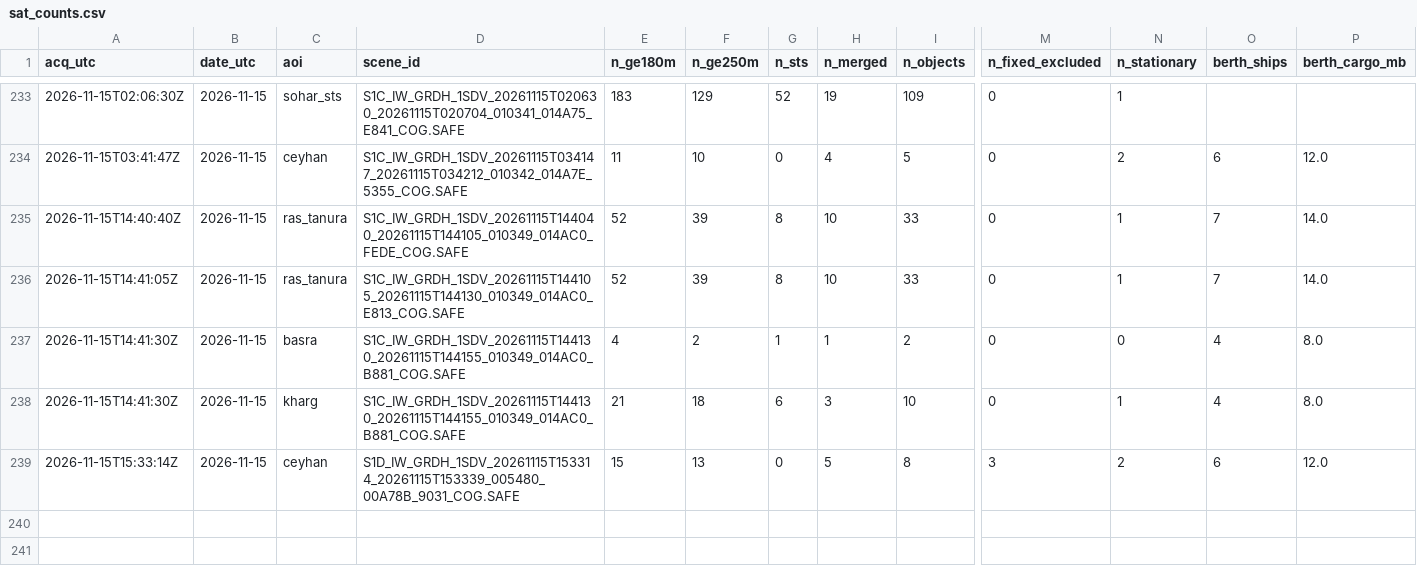
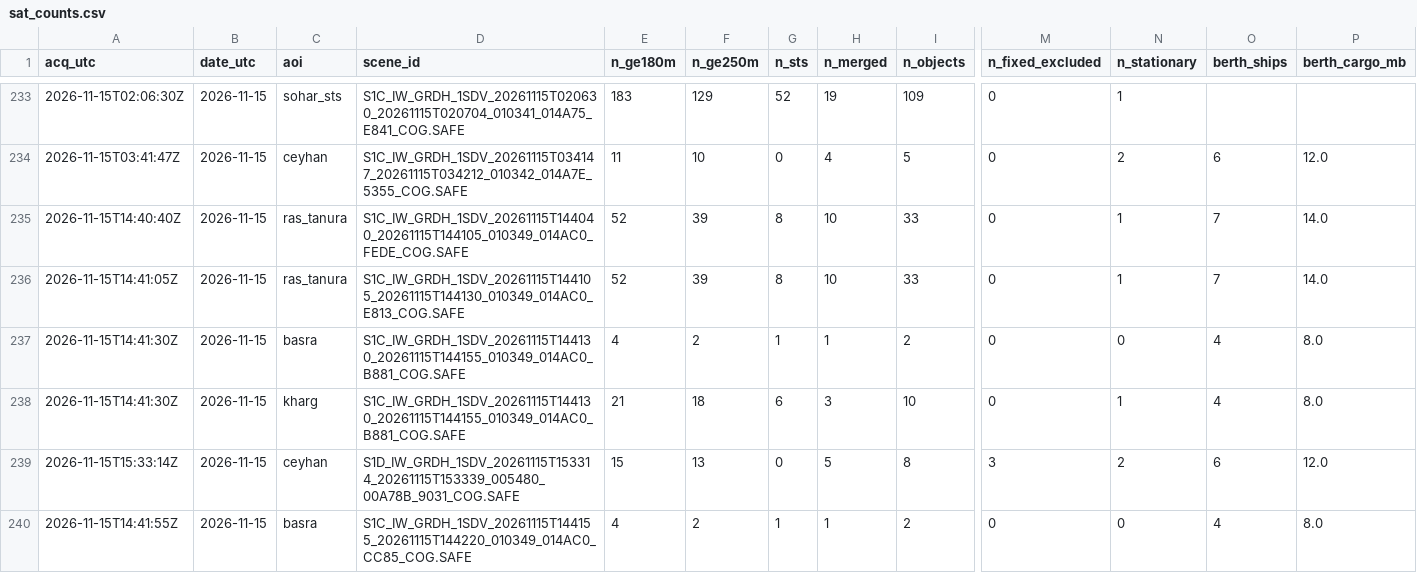
Before and after one commit to ferrialessandro32-wq/hormuz-sat, a CSV file: data/sat_counts.csv, drawn as a sheet; only a part is shown, gaps mark what is left out; rows hold the shown columns only; the diff names each change by its address in the sheet, - before the commit and + after, or states it on an @@ line.

```diff
--- a/data/sat_counts.csv
+++ b/data/sat_counts.csv
+row 240: 2026-11-15T14:41:55Z | 2026-11-15 | basra | S1C_IW_GRDH_1SDV_20261115T144155_20261115T144220_010349_014AC0_CC85_COG.SAFE | 4 | 2 | 1 | 1 | 2 | 0 | 0 | 4 | 8.0
```
Also changed, not shown: data/detections.csv, 3 other files.
